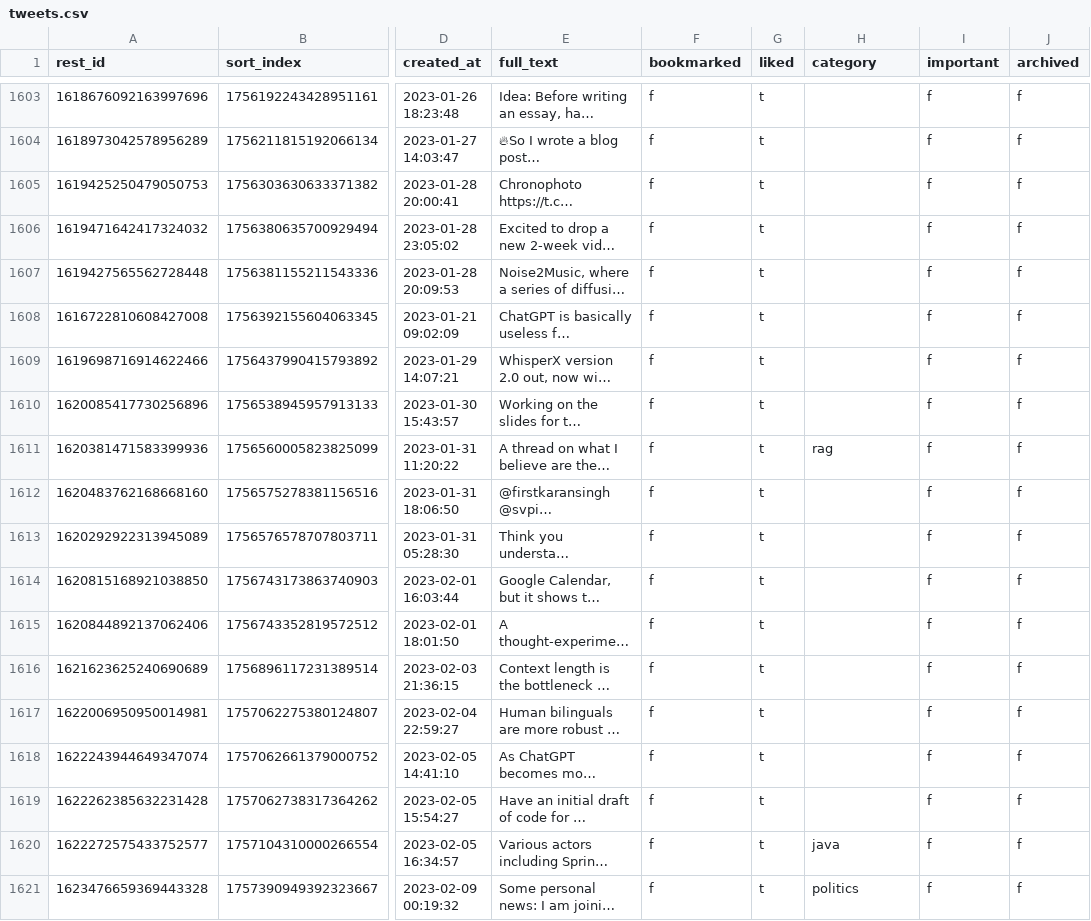
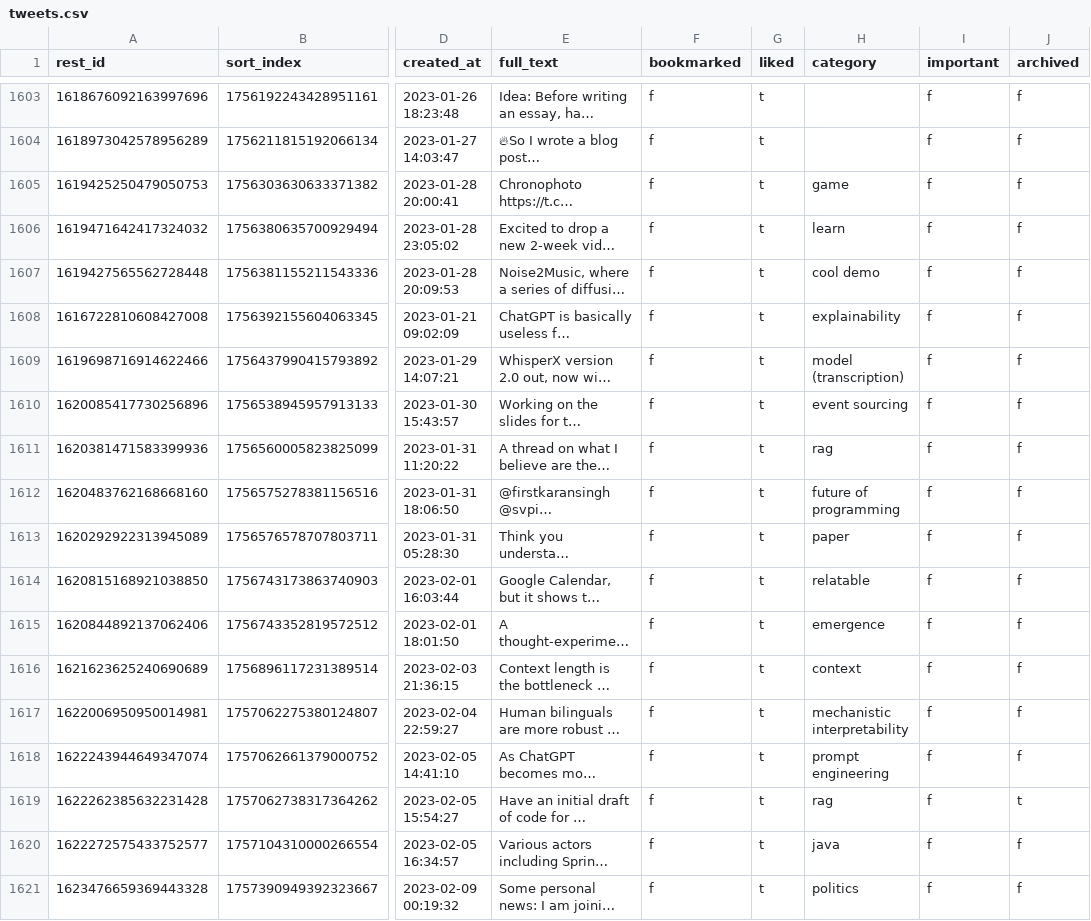
Before and after one commit to laszlovandenhoek/twitter-scraps-manager, a CSV file: backup/tweets.csv, drawn as a sheet; only a part is shown, gaps mark what is left out; long unchanged cells end in …; the diff names each change by its address in the sheet, - before the commit and + after, or states it on an @@ line.

Commit message:
backup database

```diff
--- a/backup/tweets.csv
+++ b/backup/tweets.csv
-H1605 (category): (empty)
+H1605 (category): game
-H1606 (category): (empty)
+H1606 (category): learn
-H1607 (category): (empty)
+H1607 (category): cool demo
-H1608 (category): (empty)
+H1608 (category): explainability
-H1609 (category): (empty)
+H1609 (category): model (transcription)
-H1610 (category): (empty)
+H1610 (category): event sourcing
-H1612 (category): (empty)
+H1612 (category): future of programming
-H1613 (category): (empty)
+H1613 (category): paper
-H1614 (category): (empty)
+H1614 (category): relatable
-H1615 (category): (empty)
+H1615 (category): emergence
-H1616 (category): (empty)
+H1616 (category): context
-H1617 (category): (empty)
+H1617 (category): mechanistic interpretability
-H1618 (category): (empty)
+H1618 (category): prompt engineering
-H1619 (category): (empty)
+H1619 (category): rag
-J1619 (archived): f
+J1619 (archived): t
```
Also changed, not shown: 1 other file.
